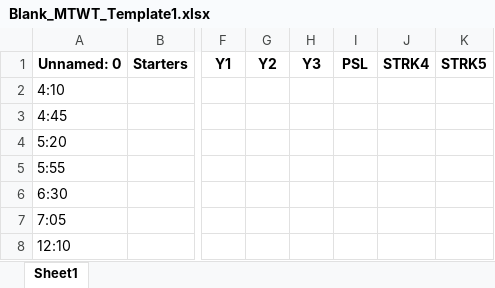
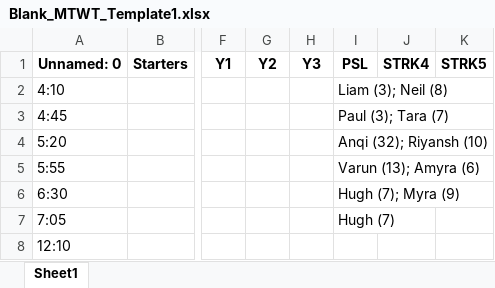
Before and after one commit to Zene8/Aquatics-Scheduler, an Excel workbook: assets/Blank_MTWT_Template1.xlsx, sheet Sheet1, drawn as a sheet; only a part is shown, gaps mark what is left out; values as stored, in another font and other column widths than the file's, no borders; the diff names each change by its address in the sheet, - before the commit and + after, or states it on an @@ line.

```diff
--- a/assets/Blank_MTWT_Template1.xlsx (sheet Sheet1)
+++ b/assets/Blank_MTWT_Template1.xlsx (sheet Sheet1)
-I2: (empty)
+I2: Liam (3); Neil (8)
-I3: (empty)
+I3: Paul (3); Tara (7)
-I4: (empty)
+I4: Anqi (32); Riyansh (10)
-I5: (empty)
+I5: Varun (13); Amyra (6)
-I6: (empty)
+I6: Hugh (7); Myra (9)
-I7: (empty)
+I7: Hugh (7)
```
Also changed, not shown: 2 other files.
